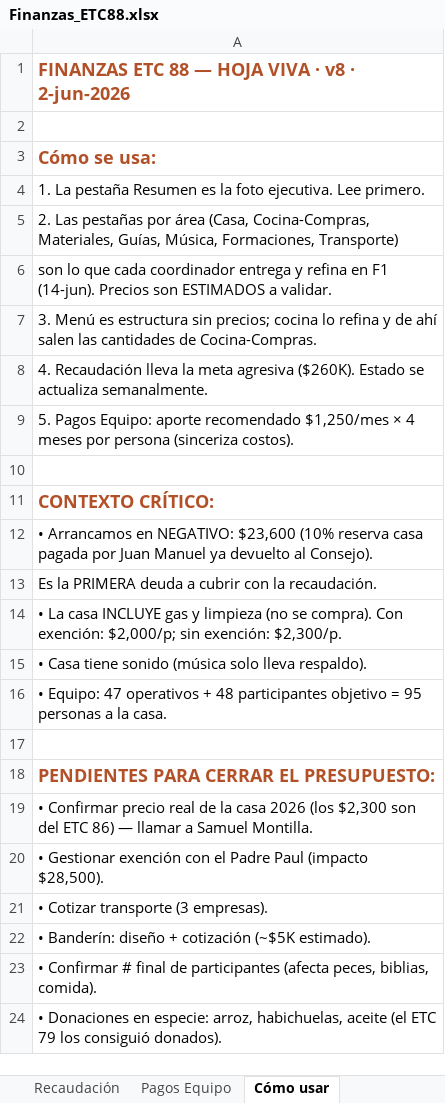
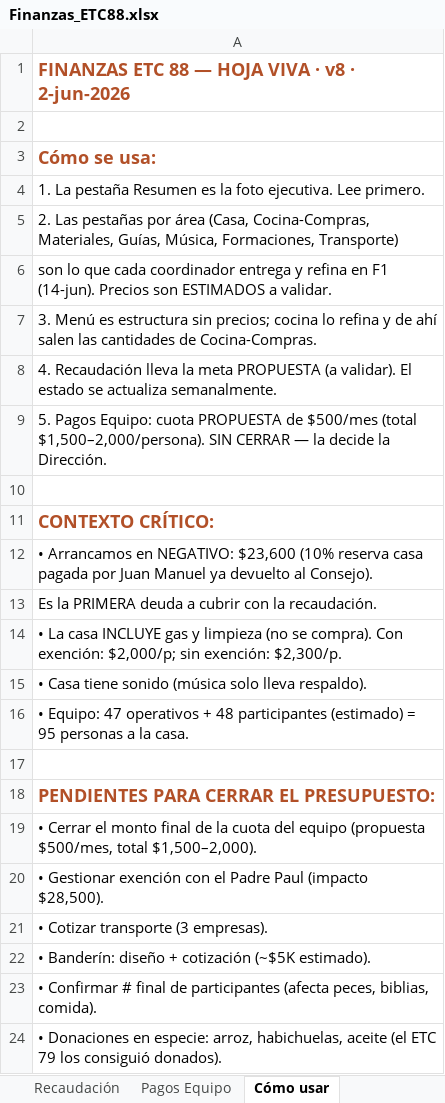
Before and after one commit to jmdelacruzmendez/ETC88, an Excel workbook: Finanzas_ETC88.xlsx, sheet Cómo usar, drawn as a sheet; values as stored, in another font and other column widths than the file's, no borders; the diff names each change by its address in the sheet, - before the commit and + after, or states it on an @@ line.

```diff
--- a/Finanzas_ETC88.xlsx (sheet Cómo usar)
+++ b/Finanzas_ETC88.xlsx (sheet Cómo usar)
-A8: …la meta agresiva ($260K). Estado se actualiza…
+A8: …la meta PROPUESTA (a validar). El estado se actualiza…
-A9: …Pagos Equipo: aporte recomendado $1,250/mes × 4 meses por persona (sinceriza costos).
+A9: …Pagos Equipo: cuota PROPUESTA de $500/mes (total $1,500–2,000/persona). SIN CERRAR — la decide la Dirección.
-A16: …48 participantes objetivo = 95…
+A16: …48 participantes (estimado) = 95…
-A19: • Confirmar precio real de la casa 2026 (los $2,300 son del ETC 86) — llamar a Samuel Montilla.
+A19: • Cerrar el monto final de la cuota del equipo (propuesta $500/mes, total $1,500–2,000).
```
Also changed, not shown: sheet Pagos Equipo, sheet Recaudación, sheet Resumen, Equipo_ETC88.xlsx, 39 other files.
